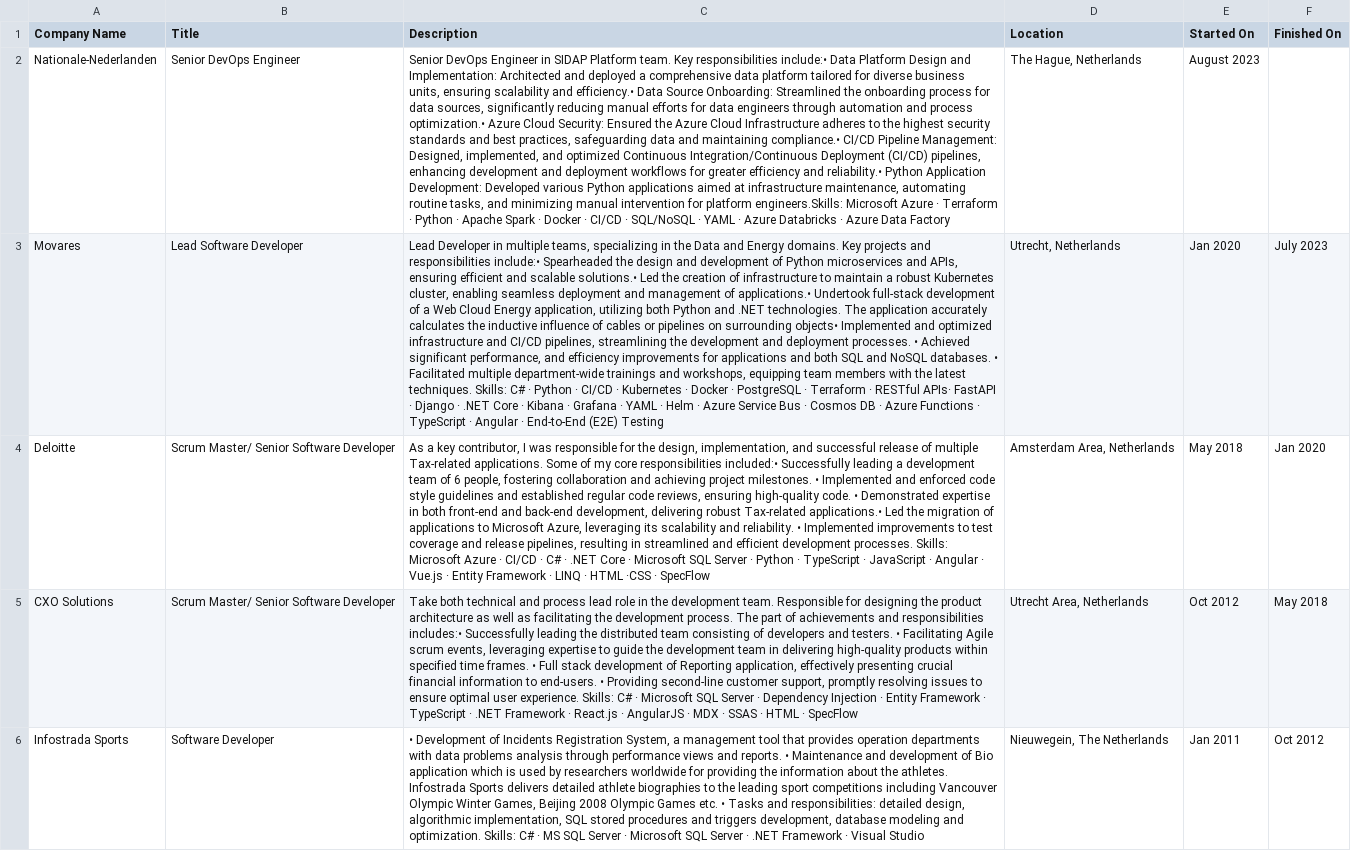
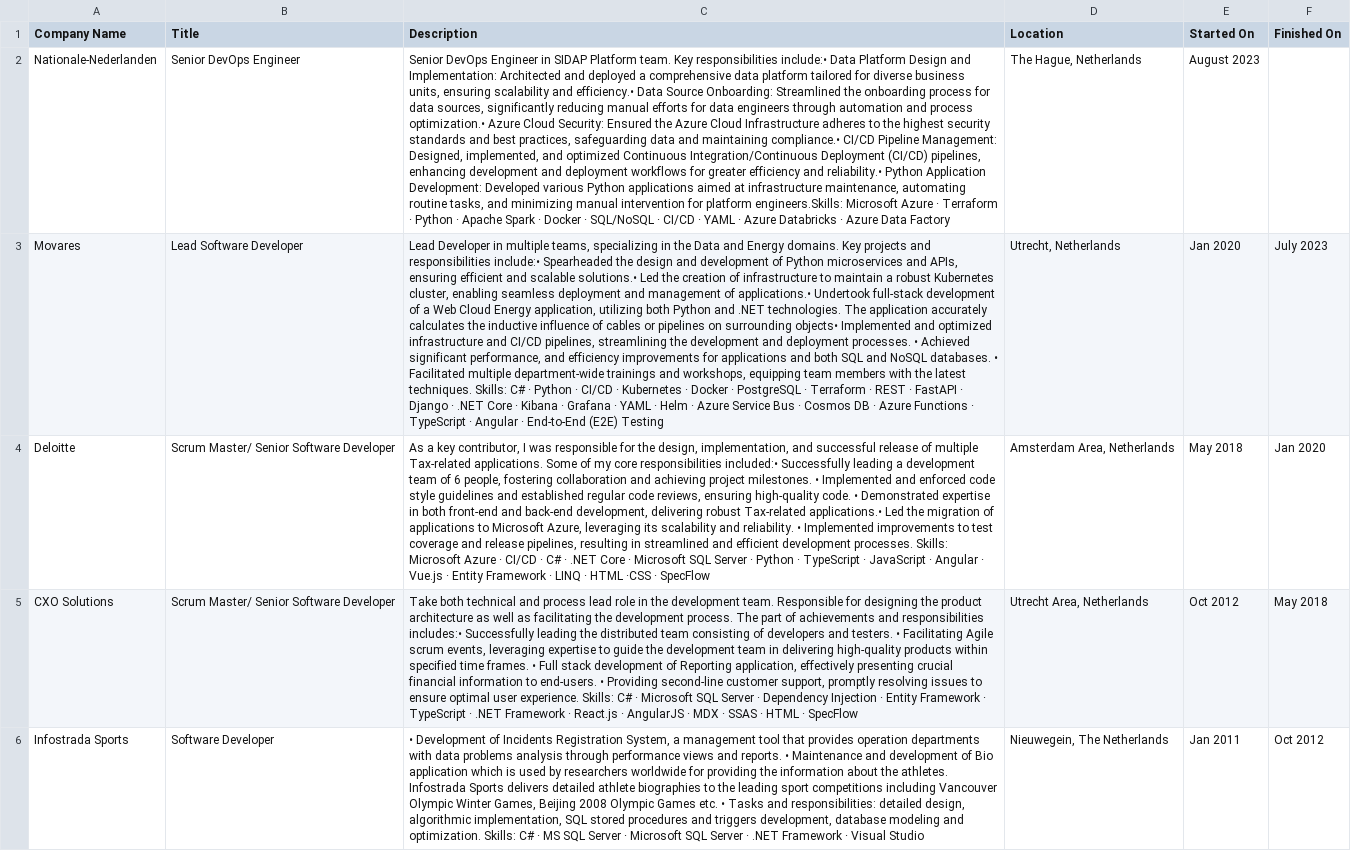
Before and after one commit to iyakovich/irinayakovich.github.io, a CSV file: _data/linkedin/Positions.csv, drawn as a sheet; only a part is shown; the diff names each change by its address in the sheet, - before the commit and + after, or states it on an @@ line.

Commit message:
Update Positions.csv

```diff
--- a/_data/linkedin/Positions.csv
+++ b/_data/linkedin/Positions.csv
-C2 (Description): …Docker · CI/CD · SQL/NoSQL · YAML…
+C2 (Description): …Docker · SQL/NoSQL · CI/CD · YAML…
-C3 (Description): …Terraform · RESTful APIs· FastAPI ·…
+C3 (Description): …Terraform · REST · FastAPI ·…
```
